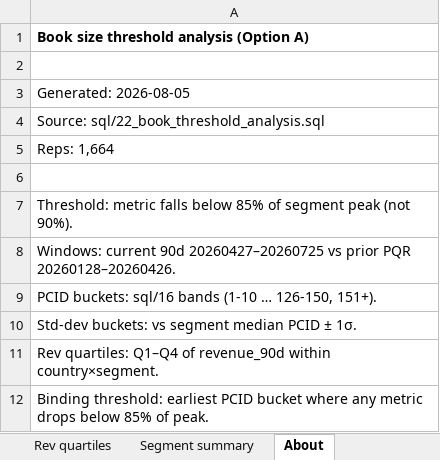
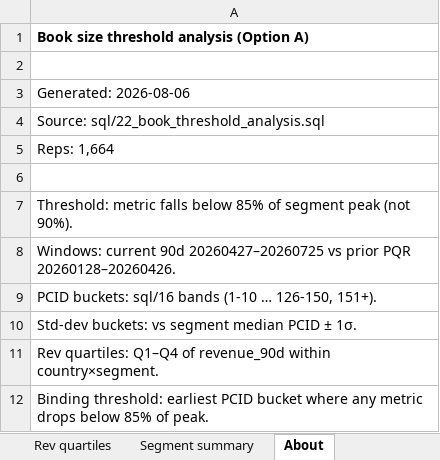
Before and after one commit to Kmahoneyxo/hq-headcount-dashboard, an Excel workbook: docs/data/book_size_threshold_analysis.xlsx, sheet About, drawn as a sheet; values as stored, in another font and other column widths than the file's, no borders; the diff names each change by its address in the sheet, - before the commit and + after, or states it on an @@ line.

```diff
--- a/docs/data/book_size_threshold_analysis.xlsx (sheet About)
+++ b/docs/data/book_size_threshold_analysis.xlsx (sheet About)
-A3: Generated: 2026-08-05
+A3: Generated: 2026-08-06
```
Also changed, not shown: sheet Rep detail, sheet Rev quartiles, sheet Segment summary, sheet Std-dev buckets, sheet PCID buckets, 5 other files.
